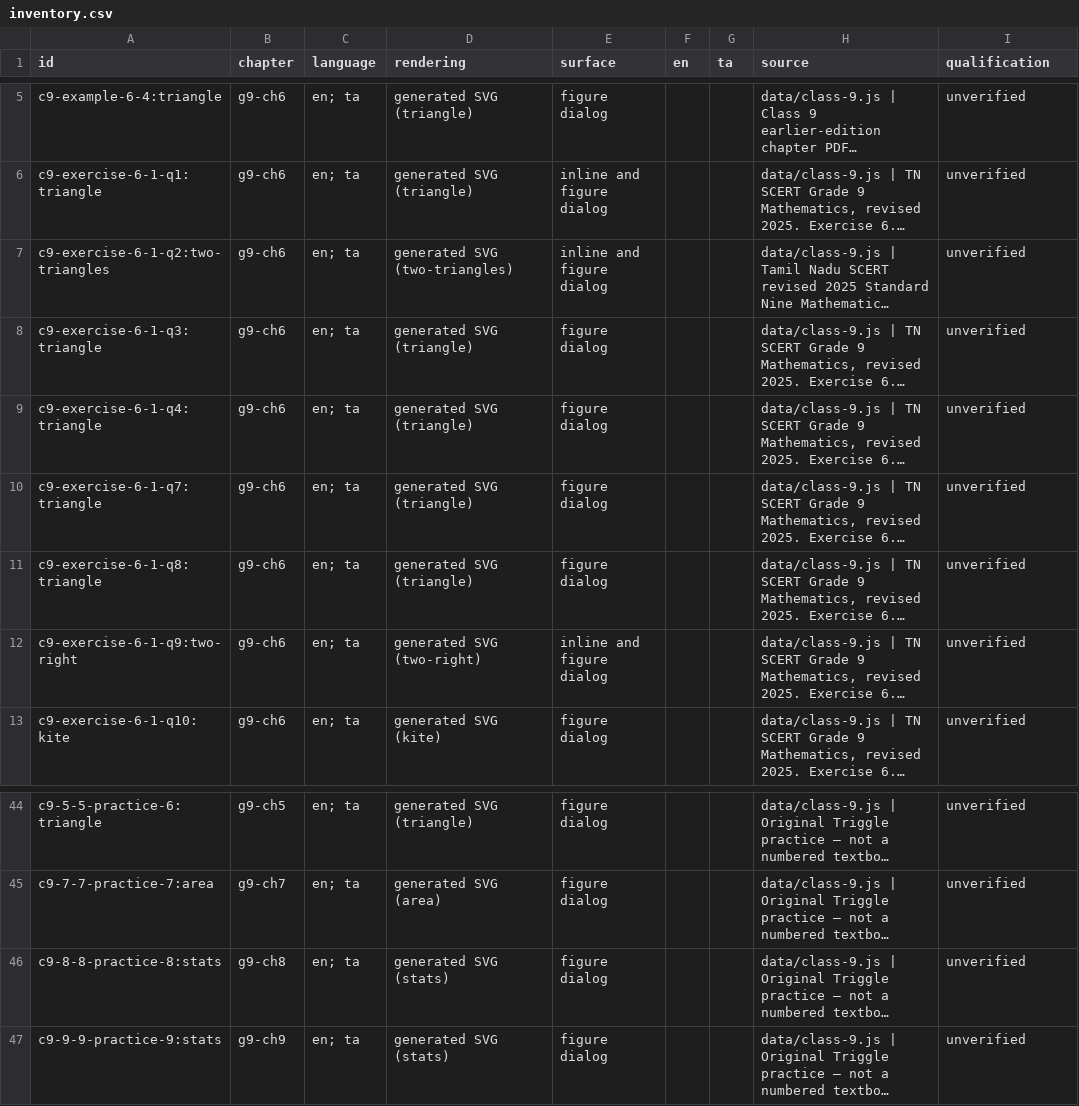
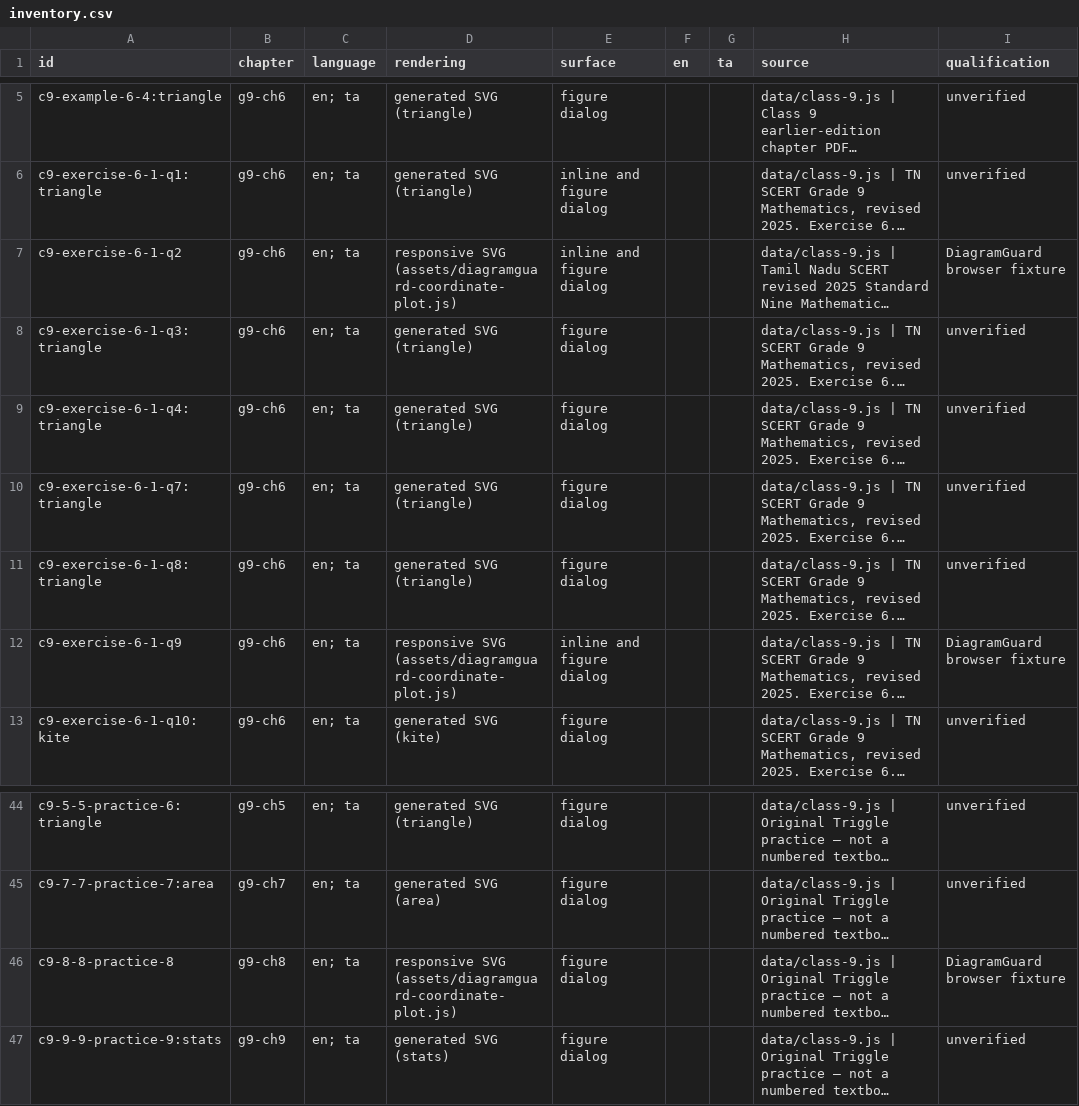
Before and after one commit to vigneswaranmba20-afk/Triggle, a CSV file: docs/evidence/ver-diagramguard-v1-0/inventory.csv, drawn as a sheet; only a part is shown, gaps mark what is left out; long unchanged cells end in …; the diff names each change by its address in the sheet, - before the commit and + after, or states it on an @@ line.

Commit message:
Clear labels in Grade 9 trigonometry and mean practice figures

```diff
--- a/docs/evidence/ver-diagramguard-v1-0/inventory.csv
+++ b/docs/evidence/ver-diagramguard-v1-0/inventory.csv
-A7 (id): c9-exercise-6-1-q2:two-triangles
+A7 (id): c9-exercise-6-1-q2
-D7 (rendering): generated SVG (two-triangles)
+D7 (rendering): responsive SVG (assets/diagramguard-coordinate-plot.js)
-I7 (qualification): unverified
+I7 (qualification): DiagramGuard browser fixture
-A12 (id): c9-exercise-6-1-q9:two-right
+A12 (id): c9-exercise-6-1-q9
-D12 (rendering): generated SVG (two-right)
+D12 (rendering): responsive SVG (assets/diagramguard-coordinate-plot.js)
-I12 (qualification): unverified
+I12 (qualification): DiagramGuard browser fixture
-A46 (id): c9-8-8-practice-8:stats
+A46 (id): c9-8-8-practice-8
-D46 (rendering): generated SVG (stats)
+D46 (rendering): responsive SVG (assets/diagramguard-coordinate-plot.js)
-I46 (qualification): unverified
+I46 (qualification): DiagramGuard browser fixture
```
Also changed, not shown: 23 other files.
